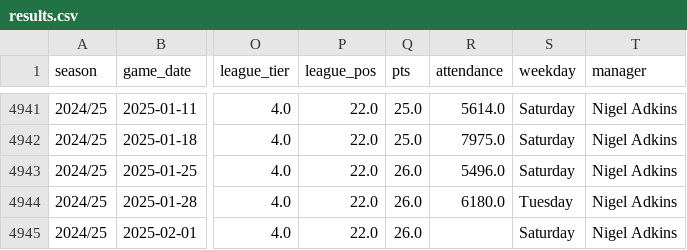
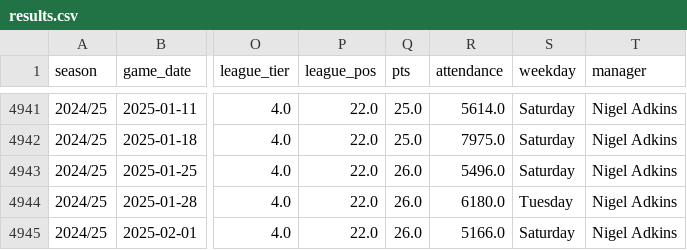
Before and after one commit to petebrown/data-updater, a CSV file: data/results.csv, drawn as a sheet; only a part is shown, gaps mark what is left out; the diff names each change by its address in the sheet, - before the commit and + after, or states it on an @@ line.

Commit message:
added colchester attendance

```diff
--- a/data/results.csv
+++ b/data/results.csv
-R4945 (attendance): (empty)
+R4945 (attendance): 5166.0
```
